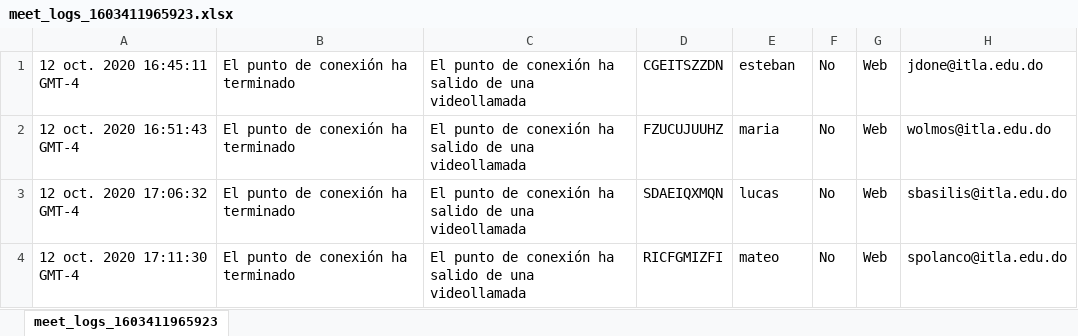
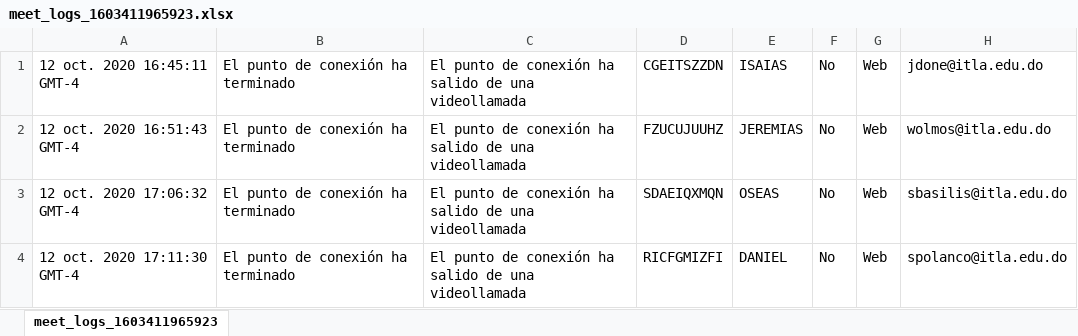
Before and after one commit to sammycristian20/ITLA, an Excel workbook: ITLA_PE_PORTALADMIN/ArchivosMeet/meet_logs_1603411965923.xlsx, sheet meet_logs_1603411965923, drawn as a sheet; only a part is shown; values as stored, in another font and other column widths than the file's, no borders; the diff names each change by its address in the sheet, - before the commit and + after, or states it on an @@ line.

```diff
--- a/ITLA_PE_PORTALADMIN/ArchivosMeet/meet_logs_1603411965923.xlsx (sheet meet_logs_1603411965923)
+++ b/ITLA_PE_PORTALADMIN/ArchivosMeet/meet_logs_1603411965923.xlsx (sheet meet_logs_1603411965923)
-E1: esteban
+E1: ISAIAS
-E2: maria
+E2: JEREMIAS
-E3: lucas
+E3: OSEAS
-E4: mateo
+E4: DANIEL
```
Also changed, not shown: 2 other files.
